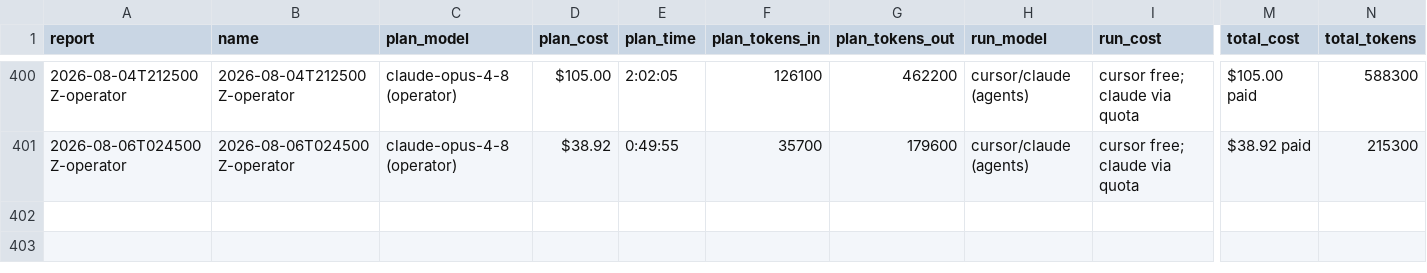
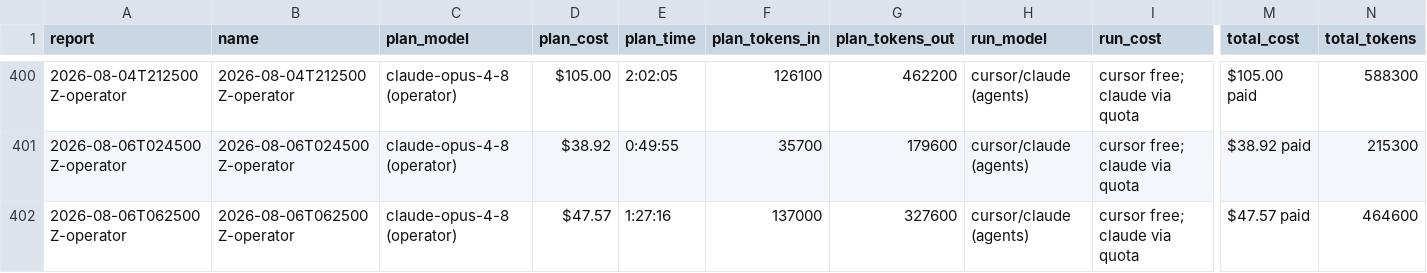
Before and after one commit to cbrenner04/jarvis, a CSV file: reports/session-costs.csv, drawn as a sheet; only a part is shown, gaps mark what is left out; rows hold the shown columns only; the diff names each change by its address in the sheet, - before the commit and + after, or states it on an @@ line.

```diff
--- a/reports/session-costs.csv
+++ b/reports/session-costs.csv
+row 402: 2026-08-06T062500Z-operator | 2026-08-06T062500Z-operator | claude-opus-4-8 (operator) | $47.57 | 1:27:16 | 137000 | 327600 | cursor/claude (agents) | cursor free; claude via quota | $47.57 paid | 464600
```
Also changed, not shown: reports/efficiency.csv, reports/operator-costs.csv, 2 other files.
